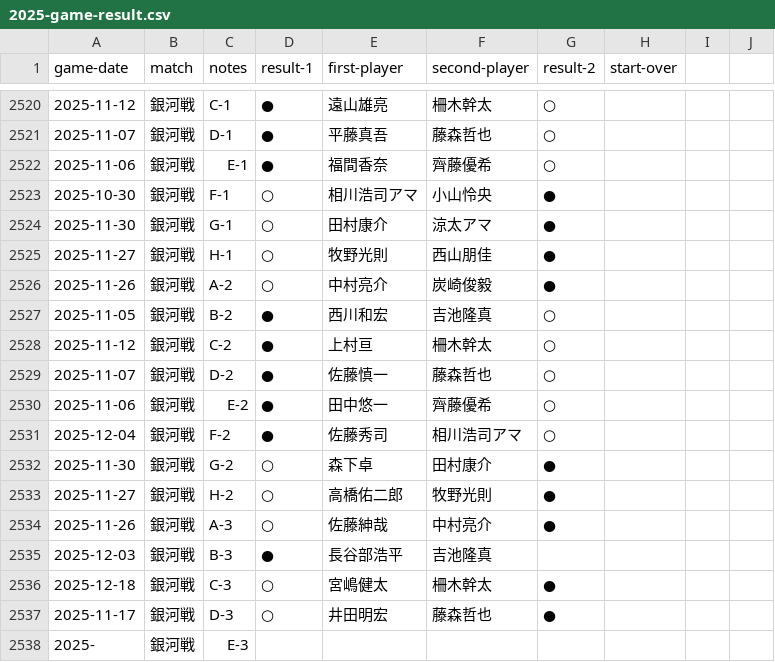
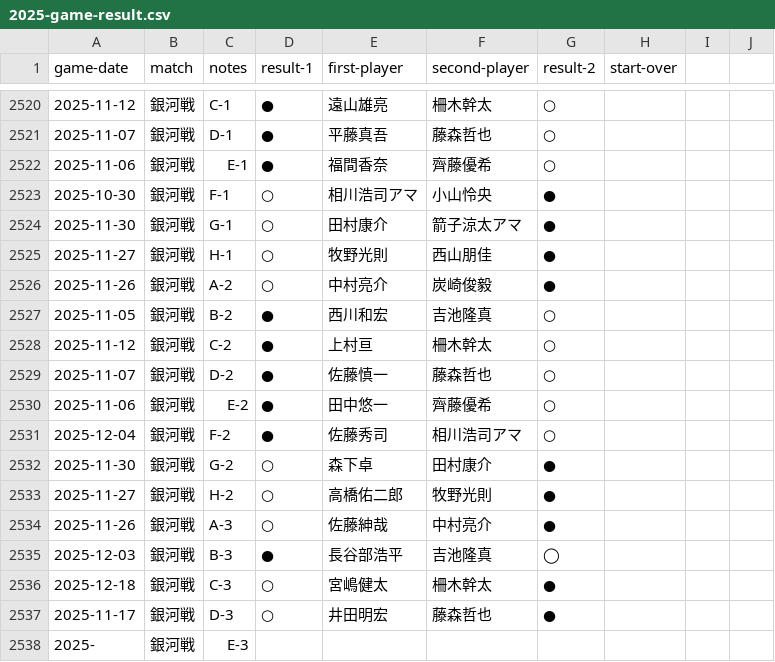
Before and after one commit to ulti-shogi/beta-open, a CSV file: 2025-game-result.csv, drawn as a sheet; only a part is shown, gaps mark what is left out.

Commit message:
Add files via upload

```diff
--- a/2025-game-result.csv
+++ b/2025-game-result.csv
@@ -2523,3 +2523,3 @@ game-date,match,notes,result-1,first-player,second-player,result-2,start-over
 2025-10-30,銀河戦,F-1,○,相川浩司アマ,小山怜央,●,
-2025-11-30,銀河戦,G-1,○,田村康介,涼太アマ,●,
+2025-11-30,銀河戦,G-1,○,田村康介,箭子涼太アマ,●,
 2025-11-27,銀河戦,H-1,○,牧野光則,西山朋佳,●,
@@ -2534,3 +2534,3 @@ game-date,match,notes,result-1,first-player,second-player,result-2,start-over
 2025-11-26,銀河戦,A-3,○,佐藤紳哉,中村亮介,●,
-2025-12-03,銀河戦,B-3,●,長谷部浩平,吉池隆真,,
+2025-12-03,銀河戦,B-3,●,長谷部浩平,吉池隆真,◯,
 2025-12-18,銀河戦,C-3,○,宮嶋健太,柵木幹太,●,
```
